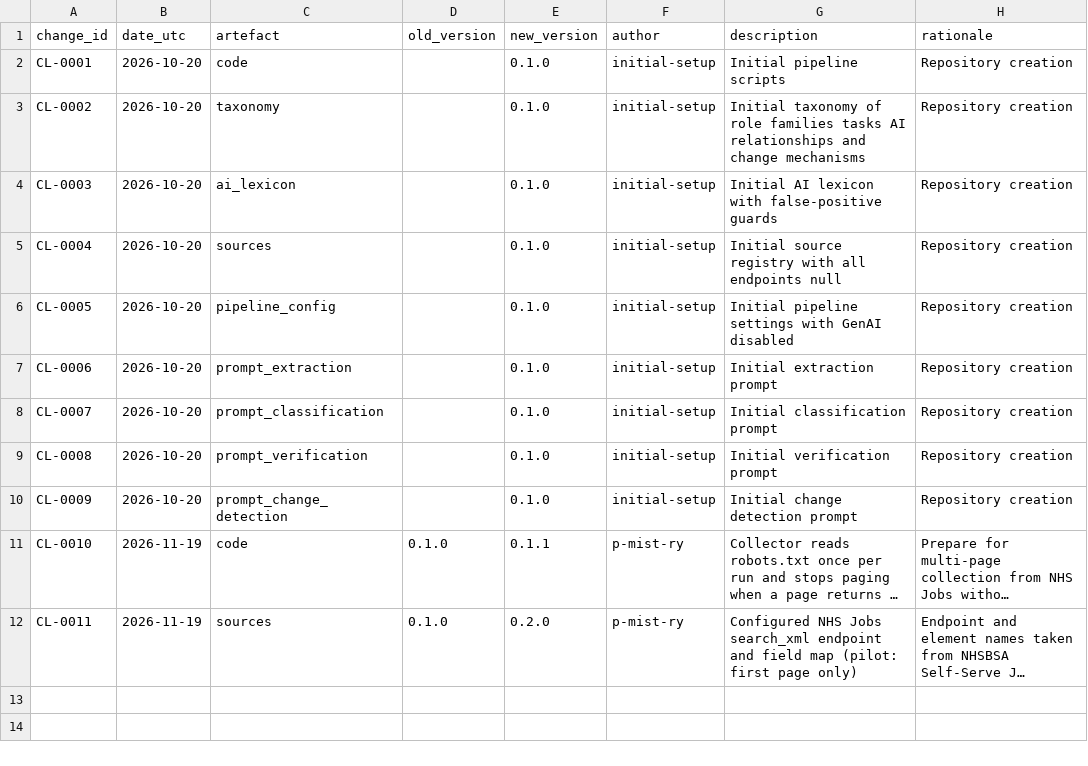
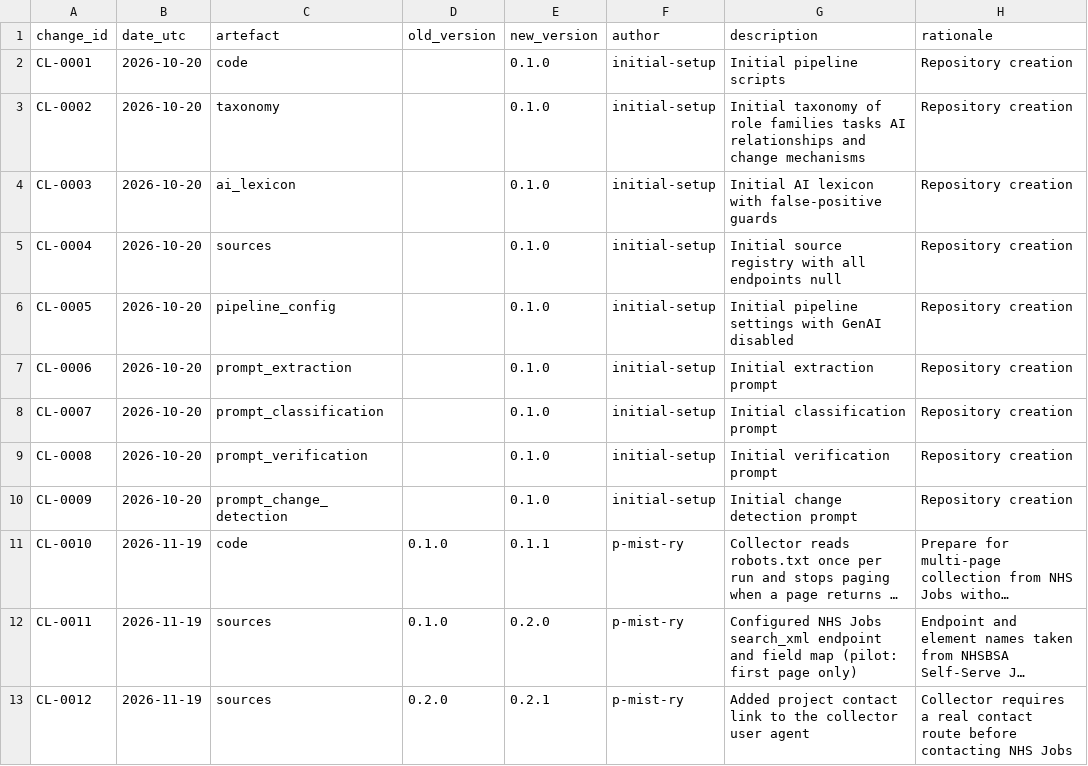
Before and after one commit to p-mist-ry/nhs-workforce-role-observatory, a CSV file: logs/change_log.csv, drawn as a sheet; long unchanged cells end in …; the diff names each change by its address in the sheet, - before the commit and + after, or states it on an @@ line.

Commit message:
Update change_log.csv

```diff
--- a/logs/change_log.csv
+++ b/logs/change_log.csv
+row 13: CL-0012 | 2026-11-19 | sources | 0.2.0 | 0.2.1 | p-mist-ry | Added project contact link to the collector user agent | Collector requires a real contact route before contacting NHS Jobs
```
